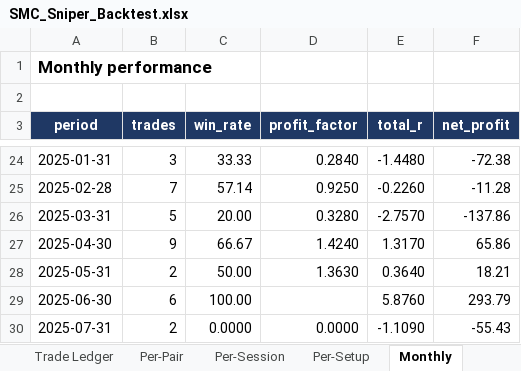
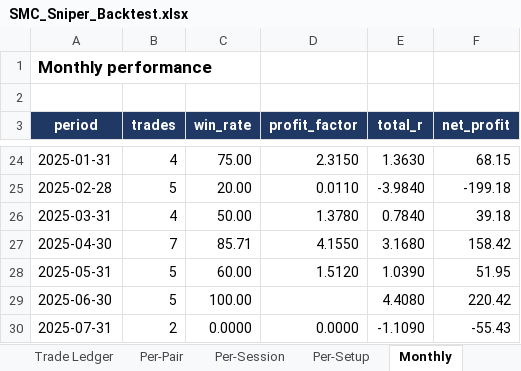
Before and after one commit to Mylifeloading94/Mylifeloading94, an Excel workbook: SMC_Sniper_Backtest.xlsx, sheet Monthly, drawn as a sheet; only a part is shown, gaps mark what is left out; values as stored, in another font and other column widths than the file's, no borders; the diff covers the shown part only; the diff names each change by its address in the sheet, - before the commit and + after, or states it on an @@ line.

```diff
--- a/SMC_Sniper_Backtest.xlsx (sheet Monthly)
+++ b/SMC_Sniper_Backtest.xlsx (sheet Monthly)
-B24 (trades): 3
+B24 (trades): 4
-C24 (win_rate): 33.33
+C24 (win_rate): 75.00
-D24 (profit_factor): 0.2840
+D24 (profit_factor): 2.3150
-E24 (total_r): -1.4480
+E24 (total_r): 1.3630
-F24 (net_profit): -72.38
+F24 (net_profit): 68.15
-B25 (trades): 7
+B25 (trades): 5
-C25 (win_rate): 57.14
+C25 (win_rate): 20.00
-D25 (profit_factor): 0.9250
+D25 (profit_factor): 0.0110
-E25 (total_r): -0.2260
+E25 (total_r): -3.9840
-F25 (net_profit): -11.28
+F25 (net_profit): -199.18
-B26 (trades): 5
+B26 (trades): 4
-C26 (win_rate): 20.00
+C26 (win_rate): 50.00
-D26 (profit_factor): 0.3280
+D26 (profit_factor): 1.3780
-E26 (total_r): -2.7570
+E26 (total_r): 0.7840
-F26 (net_profit): -137.86
+F26 (net_profit): 39.18
-B27 (trades): 9
+B27 (trades): 7
-C27 (win_rate): 66.67
+C27 (win_rate): 85.71
-D27 (profit_factor): 1.4240
+D27 (profit_factor): 4.1550
-E27 (total_r): 1.3170
+E27 (total_r): 3.1680
-F27 (net_profit): 65.86
+F27 (net_profit): 158.42
-B28 (trades): 2
+B28 (trades): 5
-C28 (win_rate): 50.00
+C28 (win_rate): 60.00
-D28 (profit_factor): 1.3630
+D28 (profit_factor): 1.5120
-E28 (total_r): 0.3640
+E28 (total_r): 1.0390
-F28 (net_profit): 18.21
+F28 (net_profit): 51.95
-B29 (trades): 6
+B29 (trades): 5
-E29 (total_r): 5.8760
+E29 (total_r): 4.4080
-F29 (net_profit): 293.79
+F29 (net_profit): 220.42
```
Also changed, not shown: 1 removed row and 132 edited cells elsewhere in this sheet, sheet Trade Ledger, sheet Rejected Setups, sheet Adaptive, sheet Weekly, sheet Perturbation, sheet Data Coverage, 8 more sheets, other sheet tabs, 1 other file.
